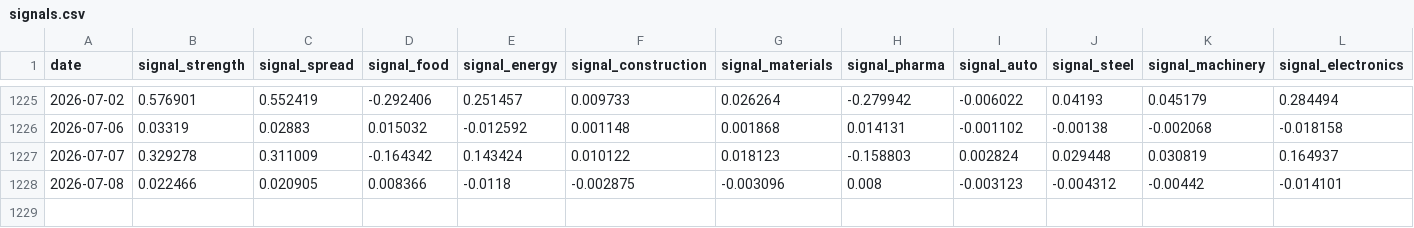
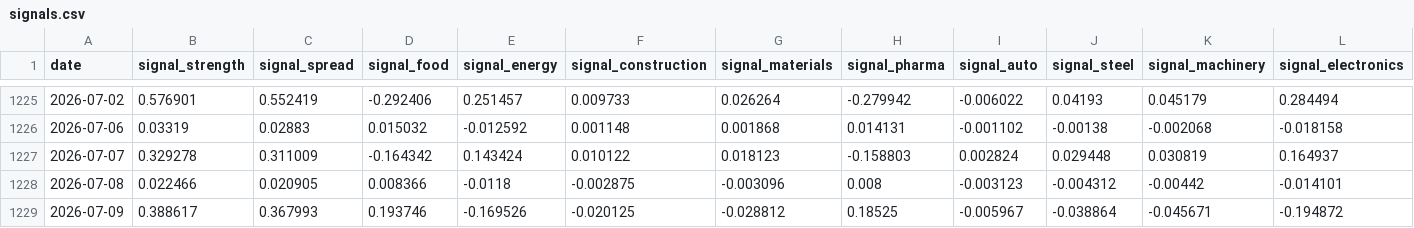
Before and after one commit to tokumaru-naparu/leadlag, a CSV file: data/processed/signals.csv, drawn as a sheet; only a part is shown, gaps mark what is left out; rows hold the shown columns only; the diff names each change by its address in the sheet, - before the commit and + after, or states it on an @@ line.

```diff
--- a/data/processed/signals.csv
+++ b/data/processed/signals.csv
+row 1229: 2026-07-09 | 0.388617 | 0.367993 | 0.193746 | -0.169526 | -0.020125 | -0.028812 | 0.18525 | -0.005967 | -0.038864 | -0.045671 | -0.194872
```
Also changed, not shown: data/processed/performance.csv, data/processed/trades.csv, 2 other files.
